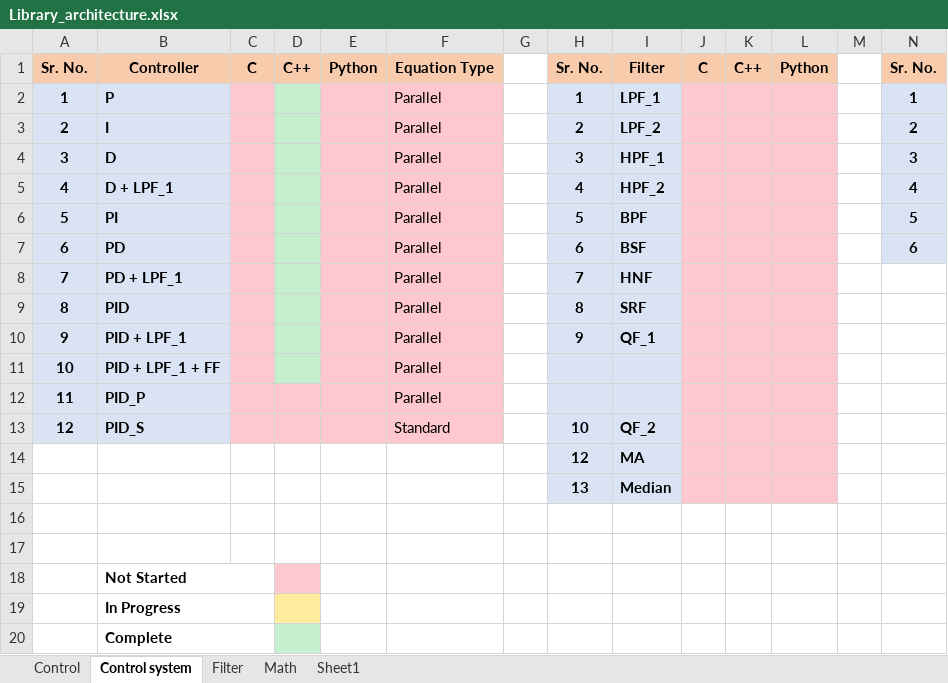
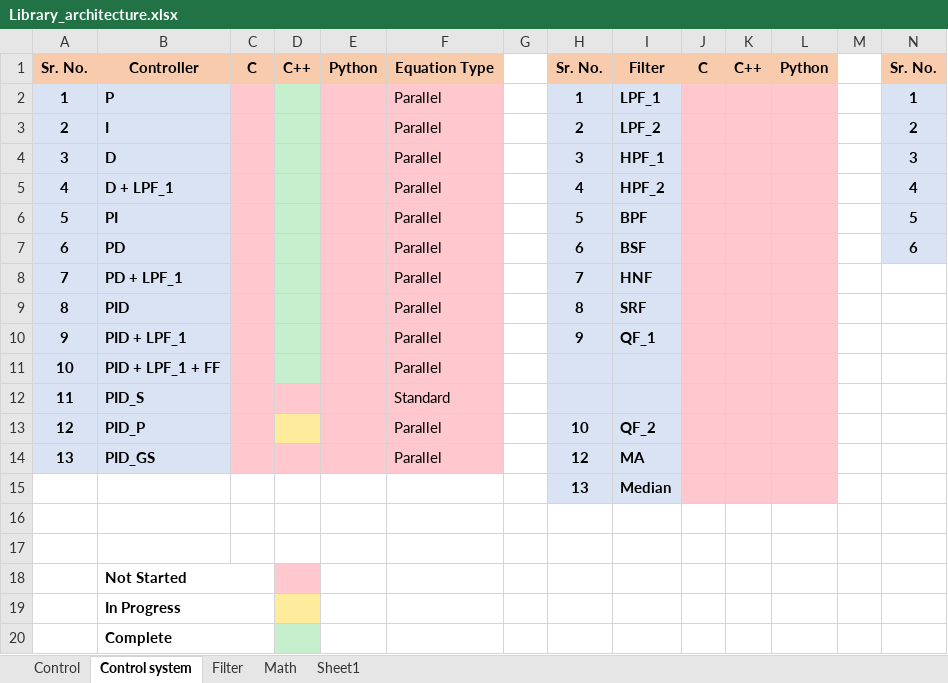
Before and after one commit to abhinayh56/Repository_architecture, an Excel workbook: Library_architecture.xlsx, sheet Control system, drawn as a sheet; only a part is shown; values as stored, in another font and other column widths than the file's, no borders; removed rows and columns are numbered as before the commit, all else as after; rows hold the shown columns only; the diff names each change by its address in the sheet, - before the commit and + after, or states it on an @@ line.

Commit message:
gain scheduling PID

```diff
--- a/Library_architecture.xlsx (sheet Control system)
+++ b/Library_architecture.xlsx (sheet Control system)
-row 12: 11 | PID_P |  |  |  | Parallel
-A12: 12
+A12: 11
-H12: 10
+H12: (empty)
-I12: QF_2
+I12: (empty)
-row 14:  |  |  |  |  |  |  | 12 | MA
+row 13: 12 | PID_P |  |  |  | Parallel |  | 10 | QF_2
+row 14: 13 | PID_GS |  |  |  | Parallel |  | 12 | MA
```
